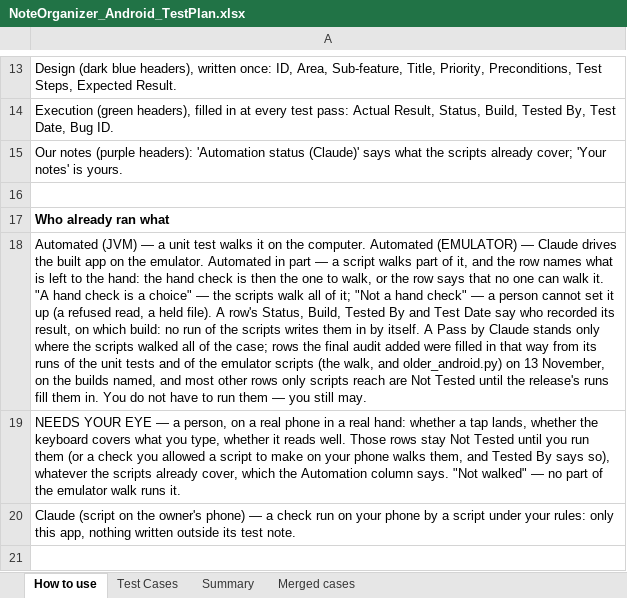
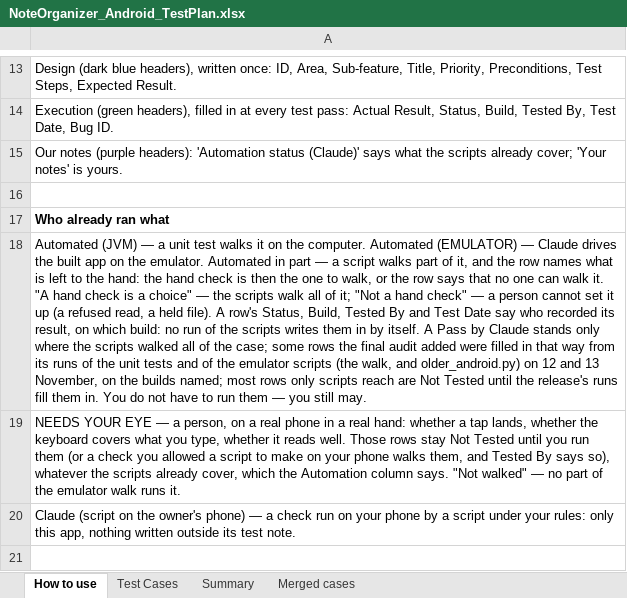
Before and after one commit to AlexandraMoldovan95/noteOrganizerForAndroid, an Excel workbook: qa/NoteOrganizer_Android_TestPlan.xlsx, sheet How to use, drawn as a sheet; only a part is shown, gaps mark what is left out; values as stored, in another font and other column widths than the file's, no borders; the diff names each change by its address in the sheet, - before the commit and + after, or states it on an @@ line.

```diff
--- a/qa/NoteOrganizer_Android_TestPlan.xlsx (sheet How to use)
+++ b/qa/NoteOrganizer_Android_TestPlan.xlsx (sheet How to use)
-A18: …the case; rows the final audit added were filled in that way from its runs of the unit tests and of the emulator scripts (the walk, and older_android.py) on 13 November, on the builds named, and most other rows only…
+A18: …the case; some rows the final audit added were filled in that way from its runs of the unit tests and of the emulator scripts (the walk, and older_android.py) on 12 and 13 November, on the builds named; most rows only…
```
Also changed, not shown: sheet Test Cases, 2 other files.
